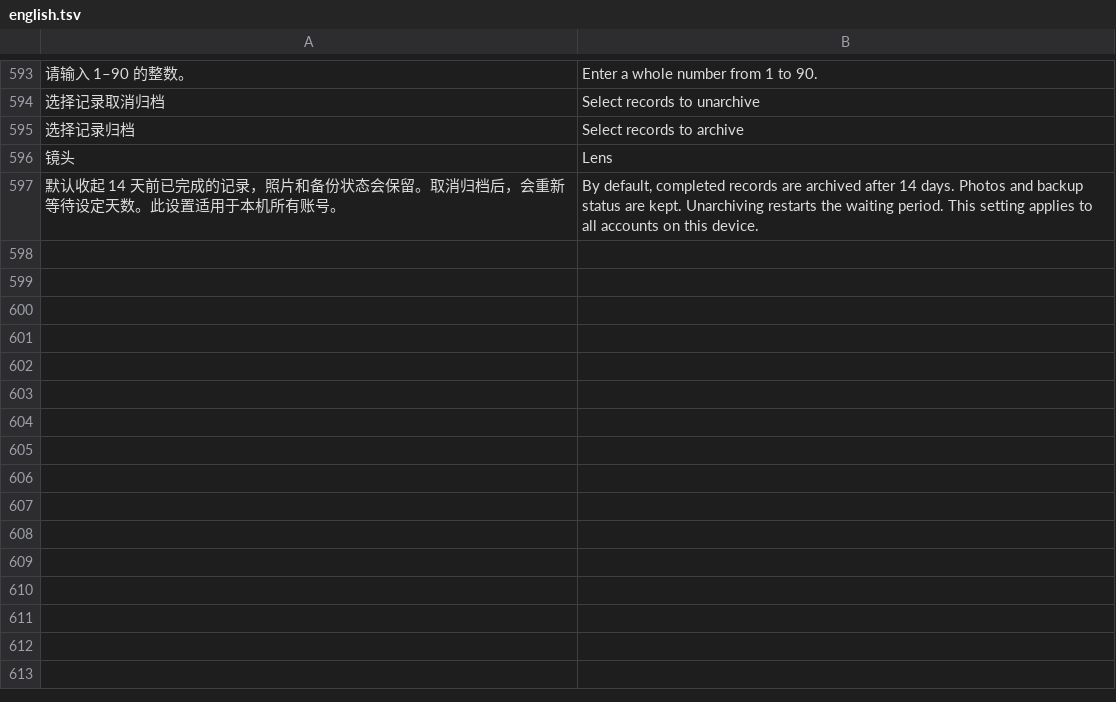
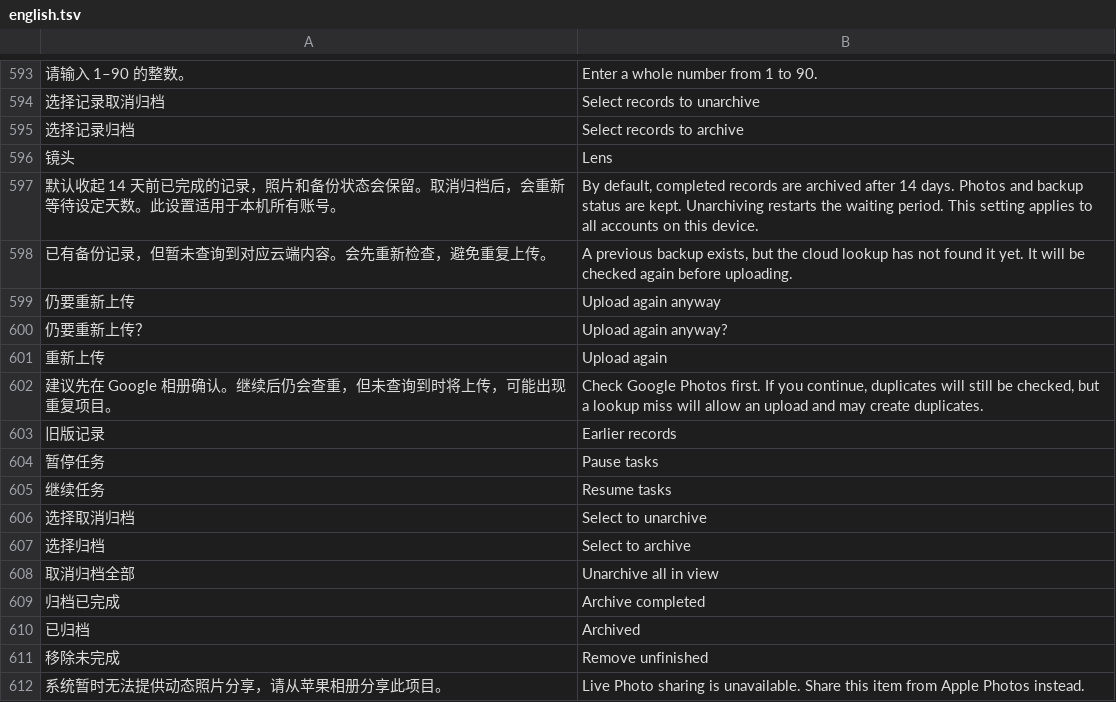
Before and after one commit to Cc-Cece/PicHarbor-iOS, a TSV file: Localization/english.tsv, drawn as a sheet; only a part is shown, gaps mark what is left out; the diff names each change by its address in the sheet, - before the commit and + after, or states it on an @@ line.

Commit message:
Unify repeat-backup checks and single-item Live Photo sharing

```diff
--- a/Localization/english.tsv
+++ b/Localization/english.tsv
+row 598: 已有备份记录，但暂未查询到对应云端内容。会先重新检查，避免重复上传。 | A previous backup exists, but the cloud lookup has not found it yet. It will be checked again before uploading.
+row 599: 仍要重新上传 | Upload again anyway
+row 600: 仍要重新上传？ | Upload again anyway?
+row 601: 重新上传 | Upload again
+row 602: 建议先在 Google 相册确认。继续后仍会查重，但未查询到时将上传，可能出现重复项目。 | Check Google Photos first. If you continue, duplicates will still be checked, but a lookup miss will allow an upload and may create duplicates.
+row 603: 旧版记录 | Earlier records
+row 604: 暂停任务 | Pause tasks
+row 605: 继续任务 | Resume tasks
+row 606: 选择取消归档 | Select to unarchive
+row 607: 选择归档 | Select to archive
+row 608: 取消归档全部 | Unarchive all in view
+row 609: 归档已完成 | Archive completed
+row 610: 已归档 | Archived
+row 611: 移除未完成 | Remove unfinished
+row 612: 系统暂时无法提供动态照片分享，请从苹果相册分享此项目。 | Live Photo sharing is unavailable. Share this item from Apple Photos instead.
```
Also changed, not shown: 23 other files.
